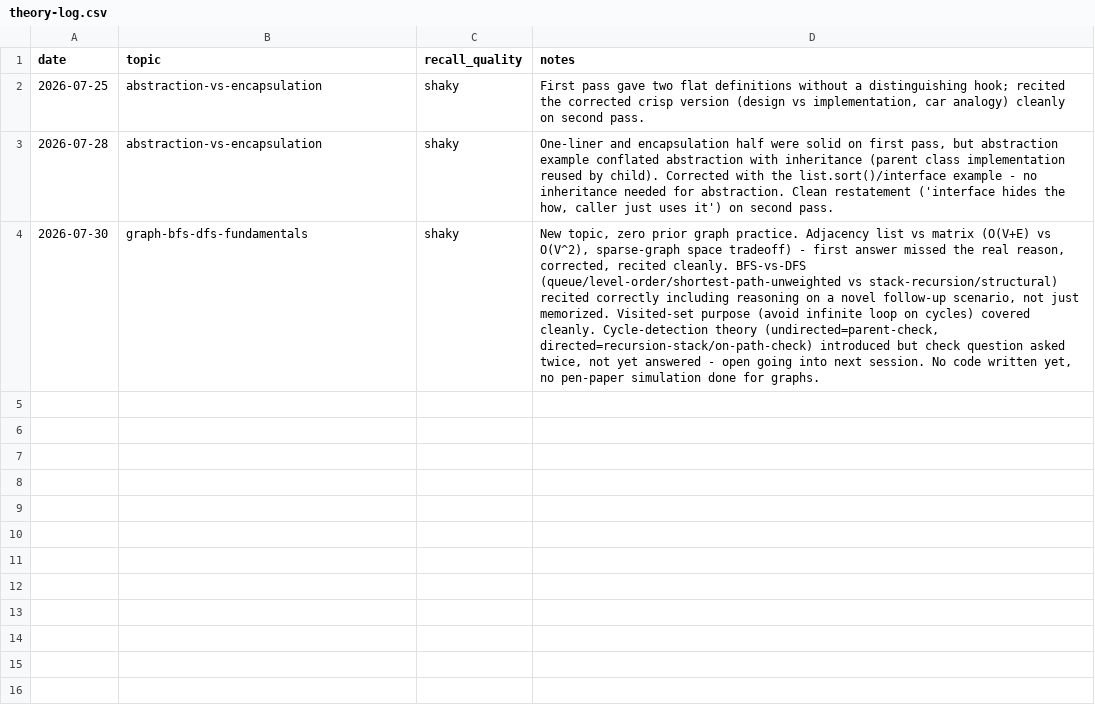
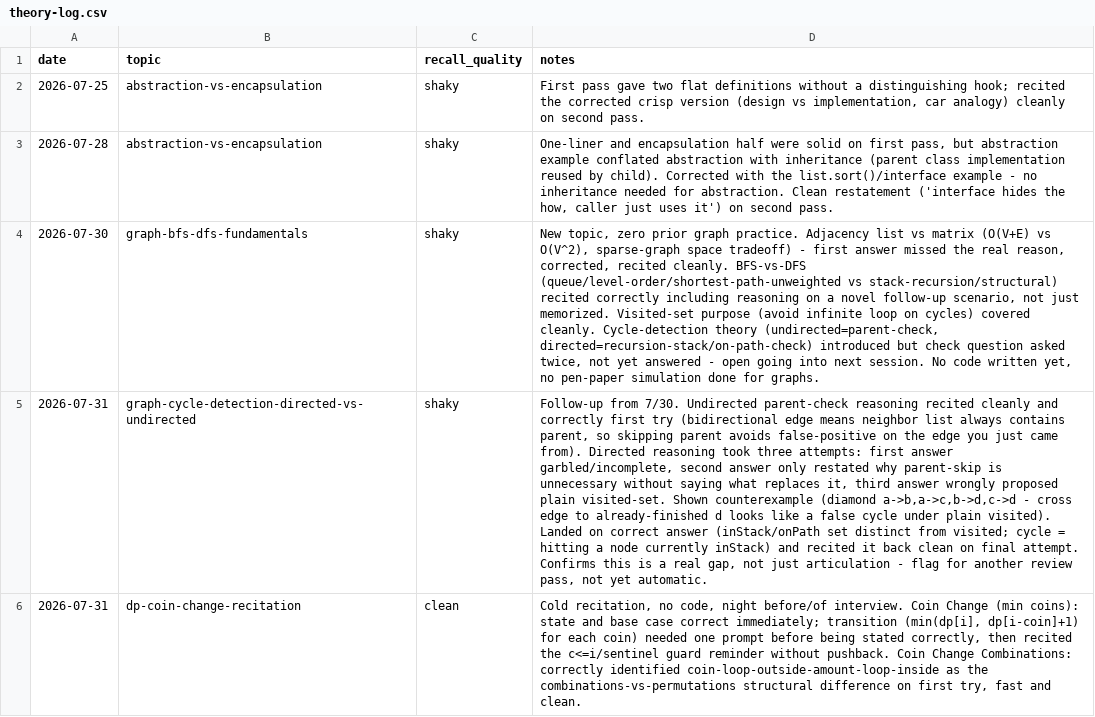
Before and after one commit to Pawon25/DSA, a CSV file: Interview Prep/theory-log.csv, drawn as a sheet; the diff names each change by its address in the sheet, - before the commit and + after, or states it on an @@ line.

Commit message:
Log BFS-by-hand and cycle-detection drill; resolve directed-vs-undirected gap

```diff
--- a/Interview Prep/theory-log.csv
+++ b/Interview Prep/theory-log.csv
+row 5: 2026-07-31 | graph-cycle-detection-directed-vs-undirected | shaky | Follow-up from 7/30. Undirected parent-check reasoning recited cleanly and correctly first try (bidirectional edge means neighbor list always contains parent, so skipping parent avoids false-positive on the edge you just came from). Directed reasoning took three attempts: first answer garbled/incomplete, second answer only restated why parent-skip is unnecessary without saying what replaces it, third answer wrongly proposed plain visited-set. Shown counterexample (diamond a->b,a->c,b->d,c->d - cross edge to already-finished d looks like a false cycle under plain visited). Landed on correct answer (inStack/onPath set distinct from visited; cycle = hitting a node currently inStack) and recited it back clean on final attempt. Confirms this is a real gap, not just articulation - flag for another review pass, not yet automatic.
+row 6: 2026-07-31 | dp-coin-change-recitation | clean | Cold recitation, no code, night before/of interview. Coin Change (min coins): state and base case correct immediately; transition (min(dp[i], dp[i-coin]+1) for each coin) needed one prompt before being stated correctly, then recited the c<=i/sentinel guard reminder without pushback. Coin Change Combinations: correctly identified coin-loop-outside-amount-loop-inside as the combinations-vs-permutations structural difference on first try, fast and clean.
```
Also changed, not shown: Interview Prep/daily-log.csv, 2 other files.
